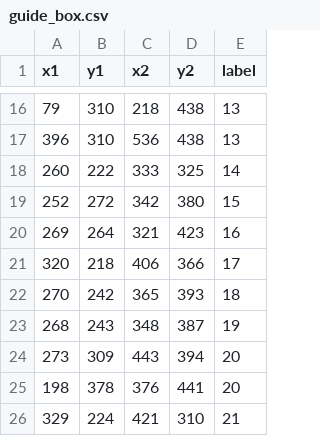
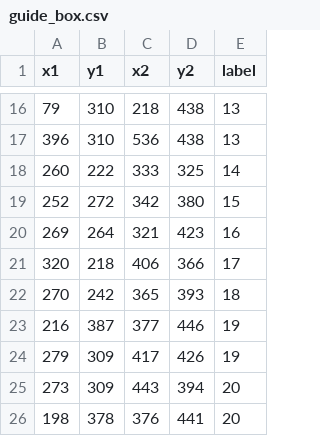
Before and after one commit to LEEYOENN/Korean-Sign-Language-Project, a CSV file: data/guide_box.csv, drawn as a sheet; only a part is shown, gaps mark what is left out; the shorter side is filled out with more unchanged rows; removed rows and columns are numbered as before the commit, all else as after; the diff names each change by its address in the sheet, - before the commit and + after, or states it on an @@ line.

```diff
--- a/data/guide_box.csv
+++ b/data/guide_box.csv
-row 23: 268 | 243 | 348 | 387 | 19
+row 23: 216 | 387 | 377 | 446 | 19
+row 24: 279 | 309 | 417 | 426 | 19
```
Also changed, not shown: 12 other files.
